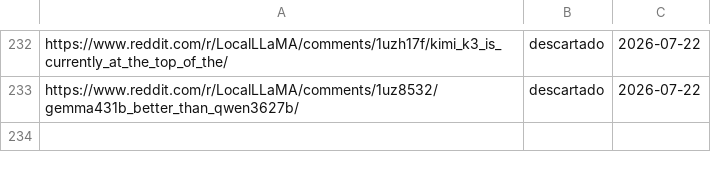
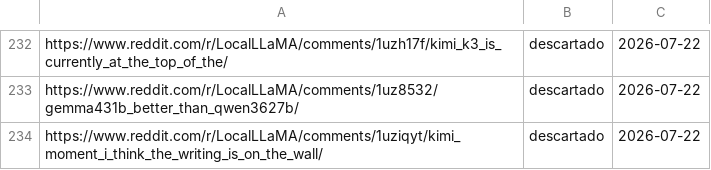
Before and after one commit to proyectotestbuk/radar-ia, a TSV file: docs/estado.tsv, drawn as a sheet; only a part is shown, gaps mark what is left out; the diff names each change by its address in the sheet, - before the commit and + after, or states it on an @@ line.

Commit message:
estado: 2026-07-22 07:09

```diff
--- a/docs/estado.tsv
+++ b/docs/estado.tsv
+row 234: https://www.reddit.com/r/LocalLLaMA/comments/1uziqyt/kimi_moment_i_think_the_writing_is_on_the_wall/ | descartado | 2026-07-22
```
